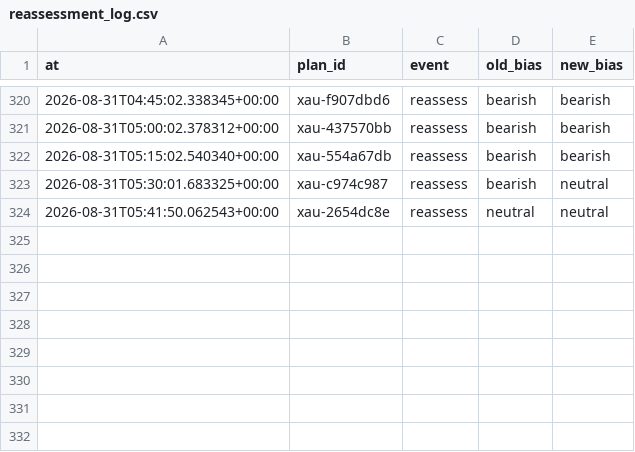
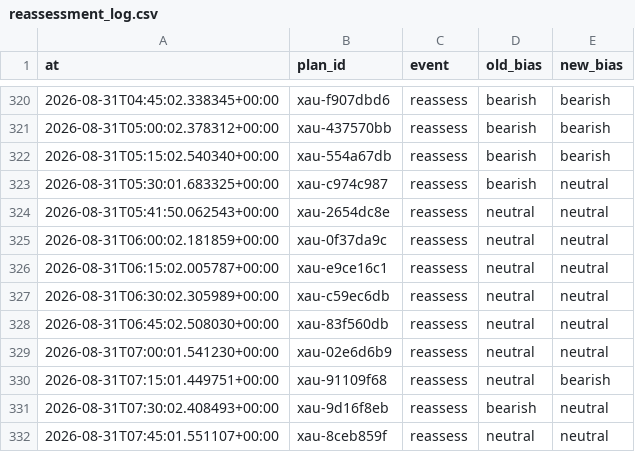
Before and after one commit to seyedmahdiesmailian/hermes-trading, a CSV file: data/xau_plan/reassessment_log.csv, drawn as a sheet; only a part is shown, gaps mark what is left out.

```diff
--- a/data/xau_plan/reassessment_log.csv
+++ b/data/xau_plan/reassessment_log.csv
@@ -324 +324,9 @@ at,plan_id,event,old_bias,new_bias
 2026-08-31T05:41:50.062543+00:00,xau-2654dc8e,reassess,neutral,neutral
+2026-08-31T06:00:02.181859+00:00,xau-0f37da9c,reassess,neutral,neutral
+2026-08-31T06:15:02.005787+00:00,xau-e9ce16c1,reassess,neutral,neutral
+2026-08-31T06:30:02.305989+00:00,xau-c59ec6db,reassess,neutral,neutral
+2026-08-31T06:45:02.508030+00:00,xau-83f560db,reassess,neutral,neutral
+2026-08-31T07:00:01.541230+00:00,xau-02e6d6b9,reassess,neutral,neutral
+2026-08-31T07:15:01.449751+00:00,xau-91109f68,reassess,neutral,bearish
+2026-08-31T07:30:02.408493+00:00,xau-9d16f8eb,reassess,bearish,neutral
+2026-08-31T07:45:01.551107+00:00,xau-8ceb859f,reassess,neutral,neutral
```
Also changed, not shown: 31 other files.
